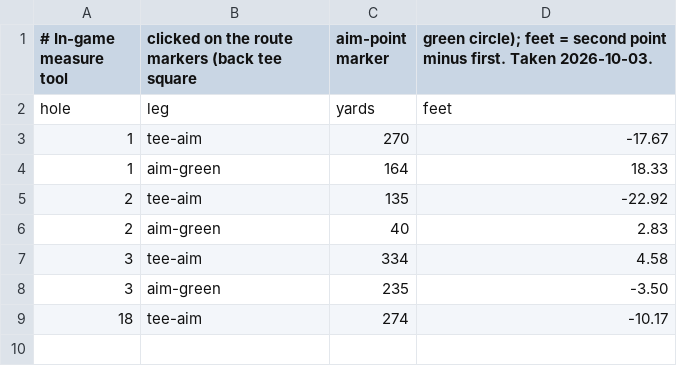
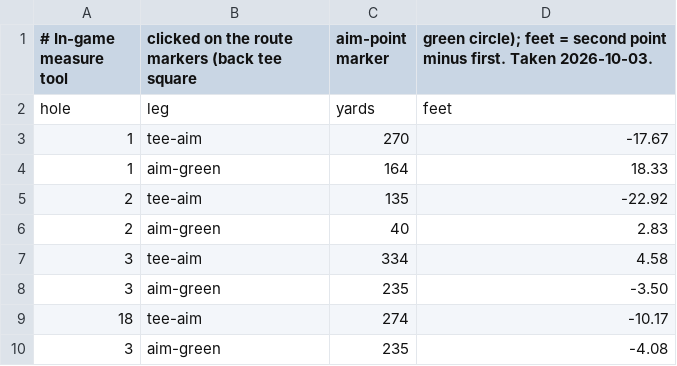
Before and after one commit to alexcfleming/pga2k25-course-designer, a CSV file: samples/calibration/route-heights/murray-estate.csv, drawn as a sheet.

```diff
--- a/samples/calibration/route-heights/murray-estate.csv
+++ b/samples/calibration/route-heights/murray-estate.csv
@@ -9 +9,2 @@ hole,leg,yards,feet
 18,tee-aim,274,-10.17
+3,aim-green,235,-4.08
```
Also changed, not shown: 1 other file.
